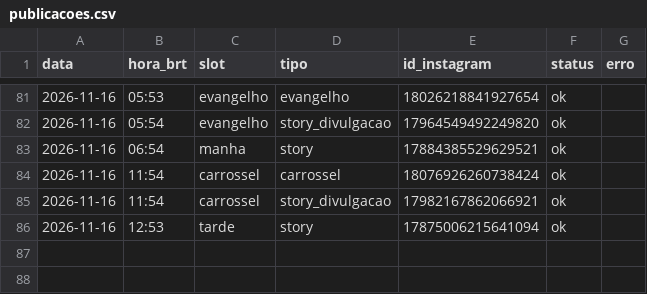
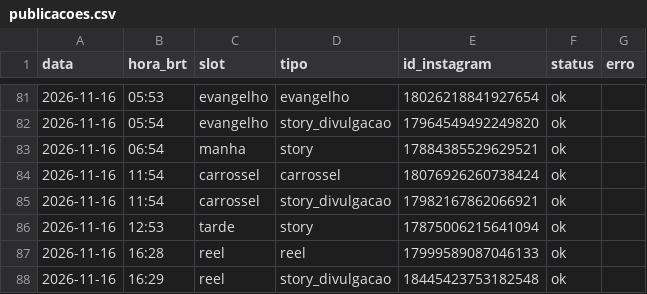
Before and after one commit to pedro-nascimento-line/acta-dei, a CSV file: log/publicacoes.csv, drawn as a sheet; only a part is shown, gaps mark what is left out; the diff names each change by its address in the sheet, - before the commit and + after, or states it on an @@ line.

```diff
--- a/log/publicacoes.csv
+++ b/log/publicacoes.csv
+row 87: 2026-11-16 | 16:28 | reel | reel | 17999589087046133 | ok
+row 88: 2026-11-16 | 16:29 | reel | story_divulgacao | 18445423753182548 | ok
```
Also changed, not shown: 1 other file.
